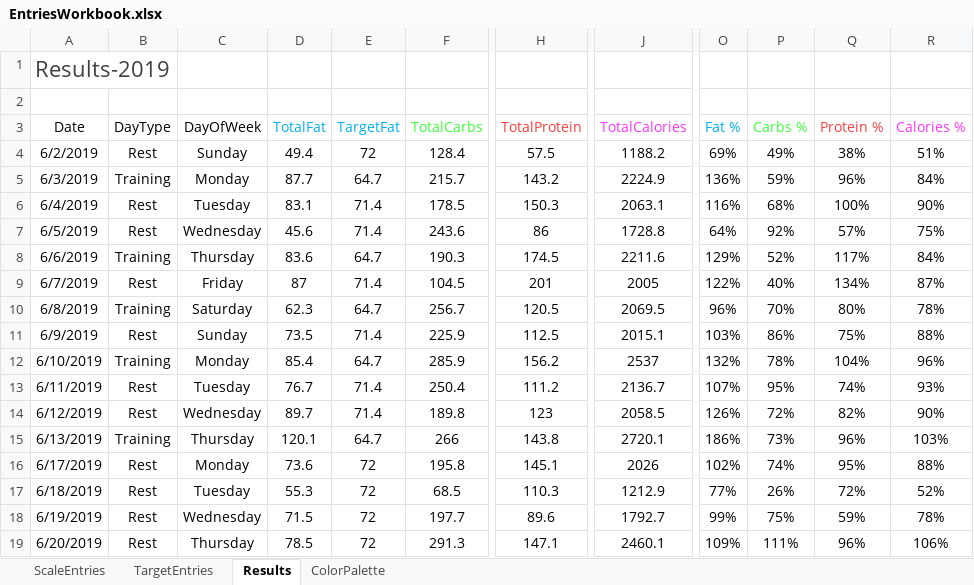
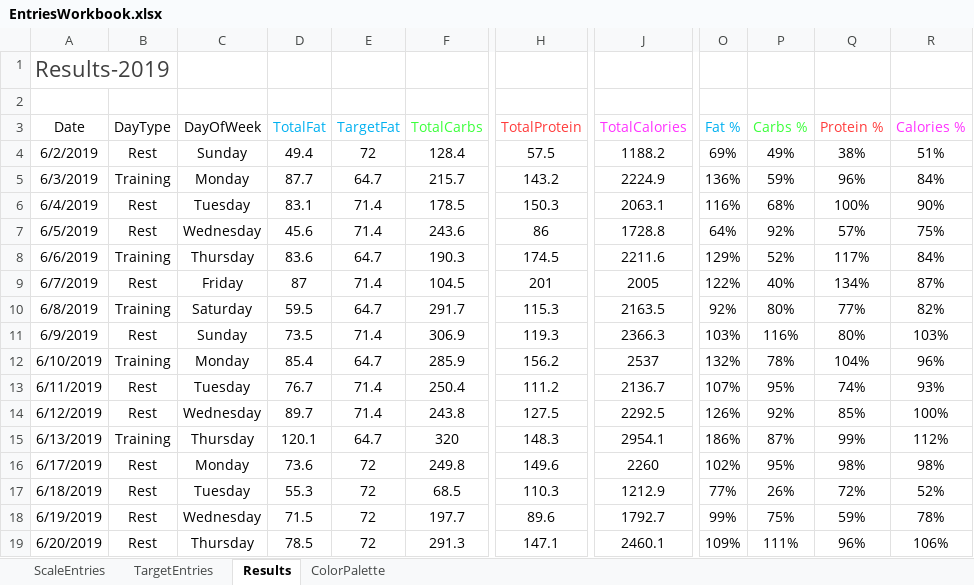
Before and after one commit to PatrickManalich/CalorieCounter, an Excel workbook: Excel/EntriesWorkbook.xlsx, sheet Results, drawn as a sheet; only a part is shown, gaps mark what is left out; values as stored, in another font and other column widths than the file's, no borders; charts and pictures and table styles not drawn; the diff covers the shown part only; the diff names each change by its address in the sheet, - before the commit and + after, or states it on an @@ line.

```diff
--- a/Excel/EntriesWorkbook.xlsx (sheet Results)
+++ b/Excel/EntriesWorkbook.xlsx (sheet Results)
-D10 (TotalFat): 62.3
+D10 (TotalFat): 59.5
-F10 (TotalCarbs): 256.7
+F10 (TotalCarbs): 291.7
-H10 (TotalProtein): 120.5
+H10 (TotalProtein): 115.3
-J10 (TotalCalories): 2069.5
+J10 (TotalCalories): 2163.5
-O10 (Fat %): 96%
+O10 (Fat %): 92%
-P10 (Carbs %): 70%
+P10 (Carbs %): 80%
-Q10 (Protein %): 80%
+Q10 (Protein %): 77%
-R10 (Calories %): 78%
+R10 (Calories %): 82%
-F11 (TotalCarbs): 225.9
+F11 (TotalCarbs): 306.9
-H11 (TotalProtein): 112.5
+H11 (TotalProtein): 119.3
-J11 (TotalCalories): 2015.1
+J11 (TotalCalories): 2366.3
-P11 (Carbs %): 86%
+P11 (Carbs %): 116%
-Q11 (Protein %): 75%
+Q11 (Protein %): 80%
-R11 (Calories %): 88%
+R11 (Calories %): 103%
-F14 (TotalCarbs): 189.8
+F14 (TotalCarbs): 243.8
-H14 (TotalProtein): 123
+H14 (TotalProtein): 127.5
-J14 (TotalCalories): 2058.5
+J14 (TotalCalories): 2292.5
-P14 (Carbs %): 72%
+P14 (Carbs %): 92%
-Q14 (Protein %): 82%
+Q14 (Protein %): 85%
-R14 (Calories %): 90%
+R14 (Calories %): 100%
-F15 (TotalCarbs): 266
+F15 (TotalCarbs): 320
-H15 (TotalProtein): 143.8
+H15 (TotalProtein): 148.3
-J15 (TotalCalories): 2720.1
+J15 (TotalCalories): 2954.1
-P15 (Carbs %): 73%
+P15 (Carbs %): 87%
-Q15 (Protein %): 96%
+Q15 (Protein %): 99%
-R15 (Calories %): 103%
+R15 (Calories %): 112%
-F16 (TotalCarbs): 195.8
+F16 (TotalCarbs): 249.8
-H16 (TotalProtein): 145.1
+H16 (TotalProtein): 149.6
-J16 (TotalCalories): 2026
+J16 (TotalCalories): 2260
-P16 (Carbs %): 74%
+P16 (Carbs %): 95%
-Q16 (Protein %): 95%
+Q16 (Protein %): 98%
-R16 (Calories %): 88%
+R16 (Calories %): 98%
```
Also changed, not shown: 39 added rows and 180 edited cells elsewhere in this sheet, sheet TargetEntries, sheet ScaleEntries, charts or pictures.
